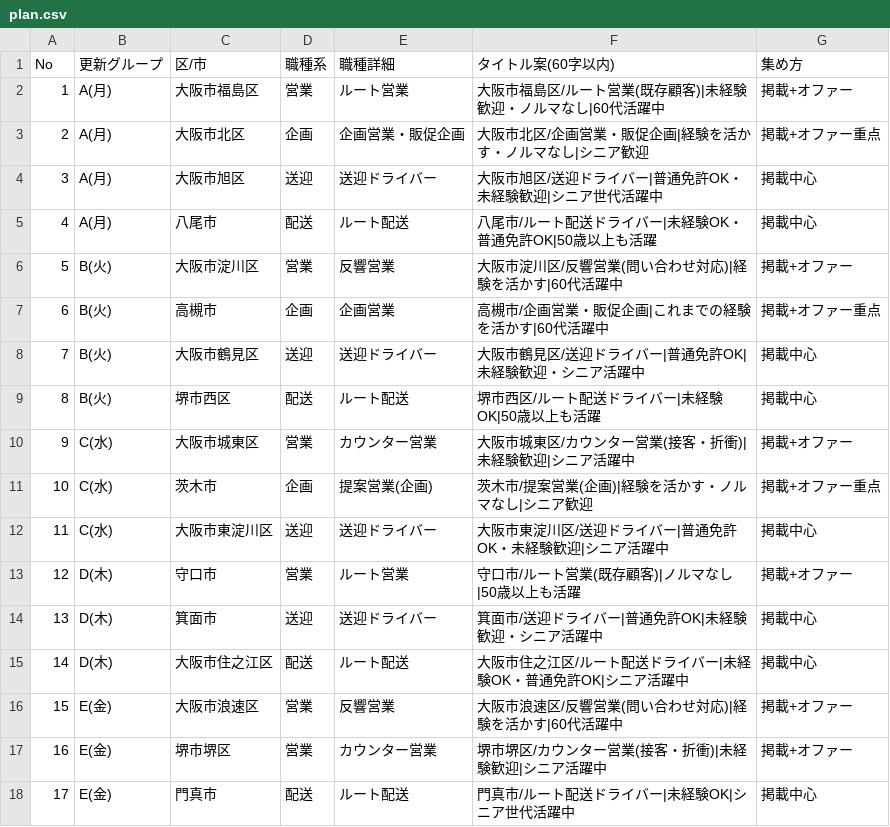
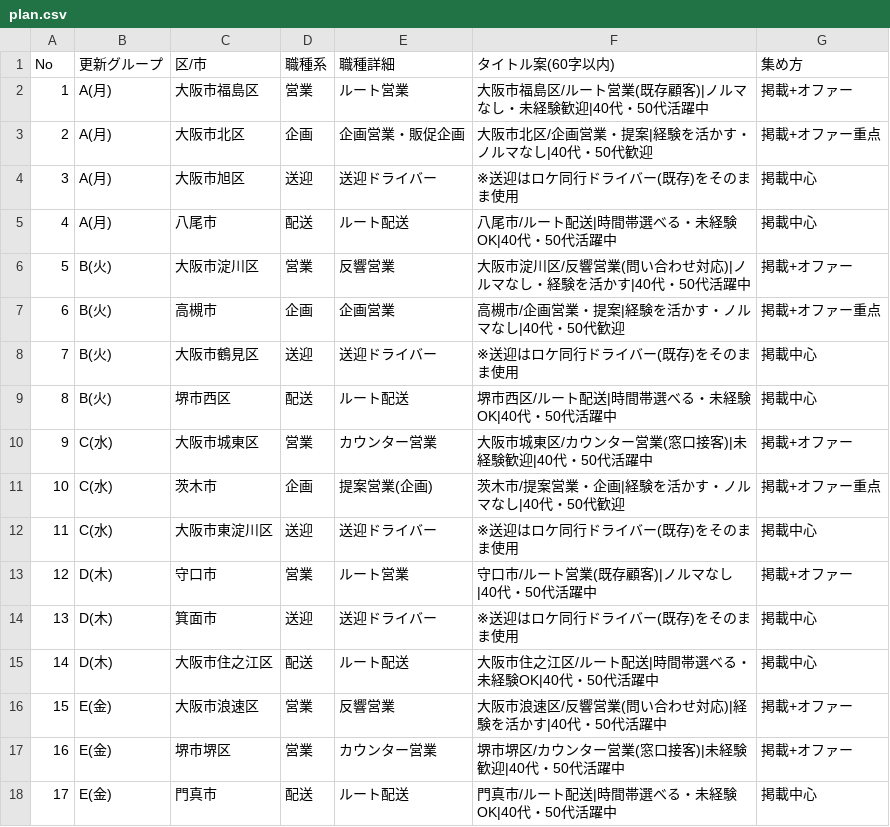
Before and after one commit to do-yossy/portfolio, a CSV file: recruitment-platform/scripts/seniorjob/plan.csv, drawn as a sheet.

```diff
--- a/recruitment-platform/scripts/seniorjob/plan.csv
+++ b/recruitment-platform/scripts/seniorjob/plan.csv
@@ -1,18 +1,18 @@
 No,更新グループ,区/市,職種系,職種詳細,タイトル案(60字以内),集め方
-1,A(月),大阪市福島区,営業,ルート営業,大阪市福島区/ルート営業(既存顧客)|未経験歓迎・ノルマなし|60代活躍中,掲載+オファー
-2,A(月),大阪市北区,企画,企画営業・販促企画,大阪市北区/企画営業・販促企画|経験を活かす・ノルマなし|シニア歓迎,掲載+オファー重点
-3,A(月),大阪市旭区,送迎,送迎ドライバー,大阪市旭区/送迎ドライバー|普通免許OK・未経験歓迎|シニア世代活躍中,掲載中心
-4,A(月),八尾市,配送,ルート配送,八尾市/ルート配送ドライバー|未経験OK・普通免許OK|50歳以上も活躍,掲載中心
-5,B(火),大阪市淀川区,営業,反響営業,大阪市淀川区/反響営業(問い合わせ対応)|経験を活かす|60代活躍中,掲載+オファー
-6,B(火),高槻市,企画,企画営業,高槻市/企画営業・販促企画|これまでの経験を活かす|60代活躍中,掲載+オファー重点
-7,B(火),大阪市鶴見区,送迎,送迎ドライバー,大阪市鶴見区/送迎ドライバー|普通免許OK|未経験歓迎・シニア活躍中,掲載中心
-8,B(火),堺市西区,配送,ルート配送,堺市西区/ルート配送ドライバー|未経験OK|50歳以上も活躍,掲載中心
-9,C(水),大阪市城東区,営業,カウンター営業,大阪市城東区/カウンター営業(接客・折衝)|未経験歓迎|シニア活躍中,掲載+オファー
-10,C(水),茨木市,企画,提案営業(企画),茨木市/提案営業(企画)|経験を活かす・ノルマなし|シニア歓迎,掲載+オファー重点
-11,C(水),大阪市東淀川区,送迎,送迎ドライバー,大阪市東淀川区/送迎ドライバー|普通免許OK・未経験歓迎|シニア活躍中,掲載中心
-12,D(木),守口市,営業,ルート営業,守口市/ルート営業(既存顧客)|ノルマなし|50歳以上も活躍,掲載+オファー
-13,D(木),箕面市,送迎,送迎ドライバー,箕面市/送迎ドライバー|普通免許OK|未経験歓迎・シニア活躍中,掲載中心
-14,D(木),大阪市住之江区,配送,ルート配送,大阪市住之江区/ルート配送ドライバー|未経験OK・普通免許OK|シニア活躍中,掲載中心
-15,E(金),大阪市浪速区,営業,反響営業,大阪市浪速区/反響営業(問い合わせ対応)|経験を活かす|60代活躍中,掲載+オファー
-16,E(金),堺市堺区,営業,カウンター営業,堺市堺区/カウンター営業(接客・折衝)|未経験歓迎|シニア活躍中,掲載+オファー
-17,E(金),門真市,配送,ルート配送,門真市/ルート配送ドライバー|未経験OK|シニア世代活躍中,掲載中心
+1,A(月),大阪市福島区,営業,ルート営業,大阪市福島区/ルート営業(既存顧客)|ノルマなし・未経験歓迎|40代・50代活躍中,掲載+オファー
+2,A(月),大阪市北区,企画,企画営業・販促企画,大阪市北区/企画営業・提案|経験を活かす・ノルマなし|40代・50代歓迎,掲載+オファー重点
+3,A(月),大阪市旭区,送迎,送迎ドライバー,※送迎はロケ同行ドライバー(既存)をそのまま使用,掲載中心
+4,A(月),八尾市,配送,ルート配送,八尾市/ルート配送|時間帯選べる・未経験OK|40代・50代活躍中,掲載中心
+5,B(火),大阪市淀川区,営業,反響営業,大阪市淀川区/反響営業(問い合わせ対応)|ノルマなし・経験を活かす|40代・50代活躍中,掲載+オファー
+6,B(火),高槻市,企画,企画営業,高槻市/企画営業・提案|経験を活かす・ノルマなし|40代・50代歓迎,掲載+オファー重点
+7,B(火),大阪市鶴見区,送迎,送迎ドライバー,※送迎はロケ同行ドライバー(既存)をそのまま使用,掲載中心
+8,B(火),堺市西区,配送,ルート配送,堺市西区/ルート配送|時間帯選べる・未経験OK|40代・50代活躍中,掲載中心
+9,C(水),大阪市城東区,営業,カウンター営業,大阪市城東区/カウンター営業(窓口接客)|未経験歓迎|40代・50代活躍中,掲載+オファー
+10,C(水),茨木市,企画,提案営業(企画),茨木市/提案営業・企画|経験を活かす・ノルマなし|40代・50代歓迎,掲載+オファー重点
+11,C(水),大阪市東淀川区,送迎,送迎ドライバー,※送迎はロケ同行ドライバー(既存)をそのまま使用,掲載中心
+12,D(木),守口市,営業,ルート営業,守口市/ルート営業(既存顧客)|ノルマなし|40代・50代活躍中,掲載+オファー
+13,D(木),箕面市,送迎,送迎ドライバー,※送迎はロケ同行ドライバー(既存)をそのまま使用,掲載中心
+14,D(木),大阪市住之江区,配送,ルート配送,大阪市住之江区/ルート配送|時間帯選べる・未経験OK|40代・50代活躍中,掲載中心
+15,E(金),大阪市浪速区,営業,反響営業,大阪市浪速区/反響営業(問い合わせ対応)|経験を活かす|40代・50代活躍中,掲載+オファー
+16,E(金),堺市堺区,営業,カウンター営業,堺市堺区/カウンター営業(窓口接客)|未経験歓迎|40代・50代活躍中,掲載+オファー
+17,E(金),門真市,配送,ルート配送,門真市/ルート配送|時間帯選べる・未経験OK|40代・50代活躍中,掲載中心
```
Also changed, not shown: 16 other files.
